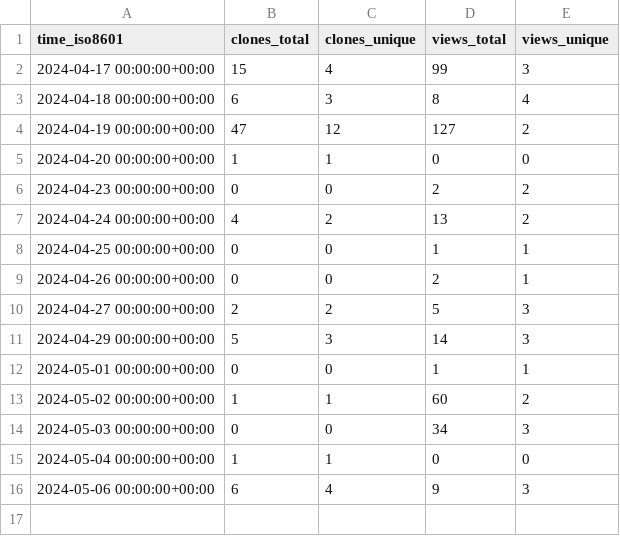
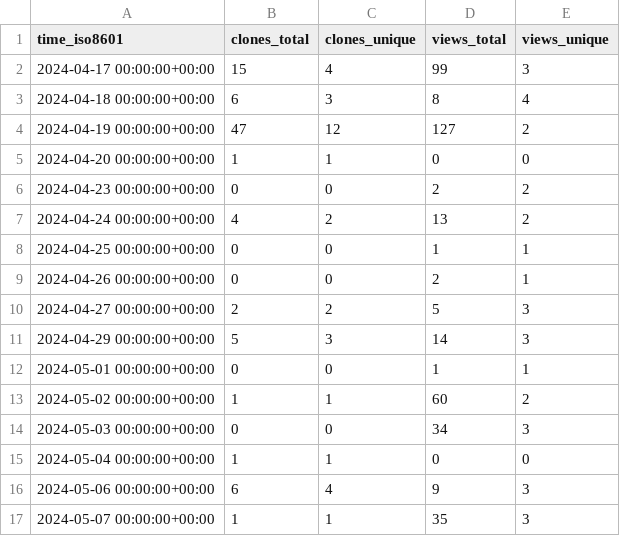
Before and after one commit to ClavelLab/github-repo-stats, a CSV file: NFDI4Microbiota/nfdi4microbiota-knowledge-base/ghrs-data/views_clones_aggregate.csv, drawn as a sheet; the diff names each change by its address in the sheet, - before the commit and + after, or states it on an @@ line.

```diff
--- a/NFDI4Microbiota/nfdi4microbiota-knowledge-base/ghrs-data/views_clones_aggregate.csv
+++ b/NFDI4Microbiota/nfdi4microbiota-knowledge-base/ghrs-data/views_clones_aggregate.csv
+row 17: 2024-05-07 00:00:00+00:00 | 1 | 1 | 35 | 3
```
Also changed, not shown: 1 other file.
